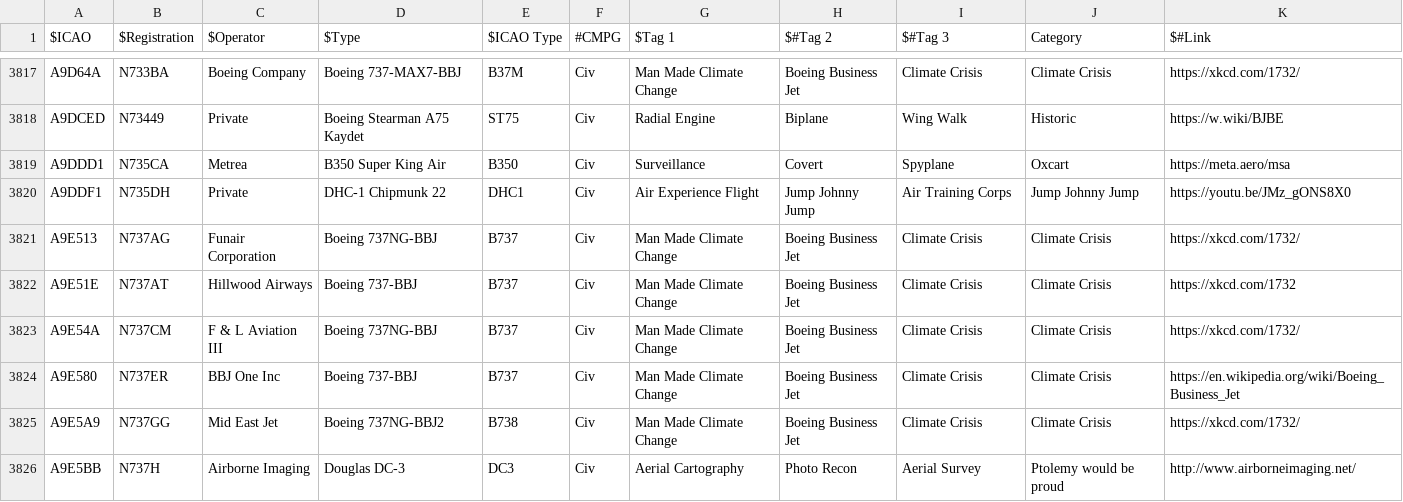
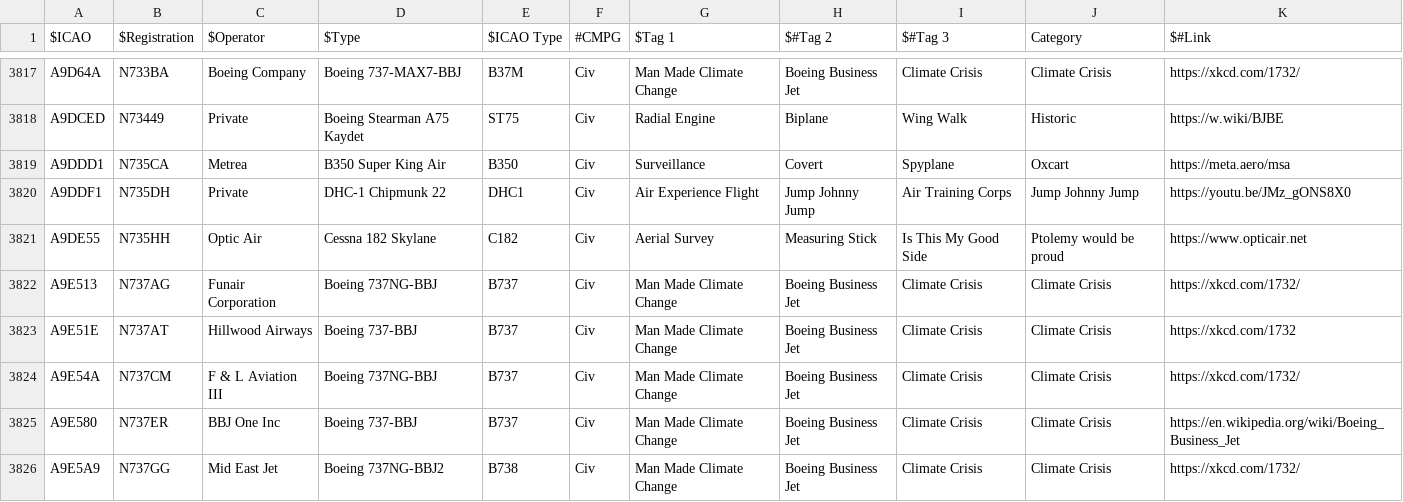
Before and after one commit to lingawakad/plane-alert-db, a CSV file: plane-alert-civ.csv, drawn as a sheet; only a part is shown, gaps mark what is left out; the shorter side is filled out with more unchanged rows.

```diff
--- a/plane-alert-civ.csv
+++ b/plane-alert-civ.csv
@@ -3820,2 +3820,3 @@ A9DDD1,N735CA,Metrea,B350 Super King Air,B350,Civ,Surveillance,Covert,Spyplane,O
 A9DDF1,N735DH,Private,DHC-1 Chipmunk 22,DHC1,Civ,Air Experience Flight,Jump Johnny Jump,Air Training Corps,Jump Johnny Jump,https://youtu.be/JMz_gONS8X0
+A9DE55,N735HH,Optic Air,Cessna 182 Skylane,C182,Civ,Aerial Survey,Measuring Stick,Is This My Good Side,Ptolemy would be proud,https://www.opticair.net
 A9E513,N737AG,Funair Corporation,Boeing 737NG-BBJ,B737,Civ,Man Made Climate Change,Boeing Business Jet,Climate Crisis,Climate Crisis,https://xkcd.com/1732/
```
Also changed, not shown: plane-alert-gov-images.csv, plane-alert-gov.csv, 9 other files.
